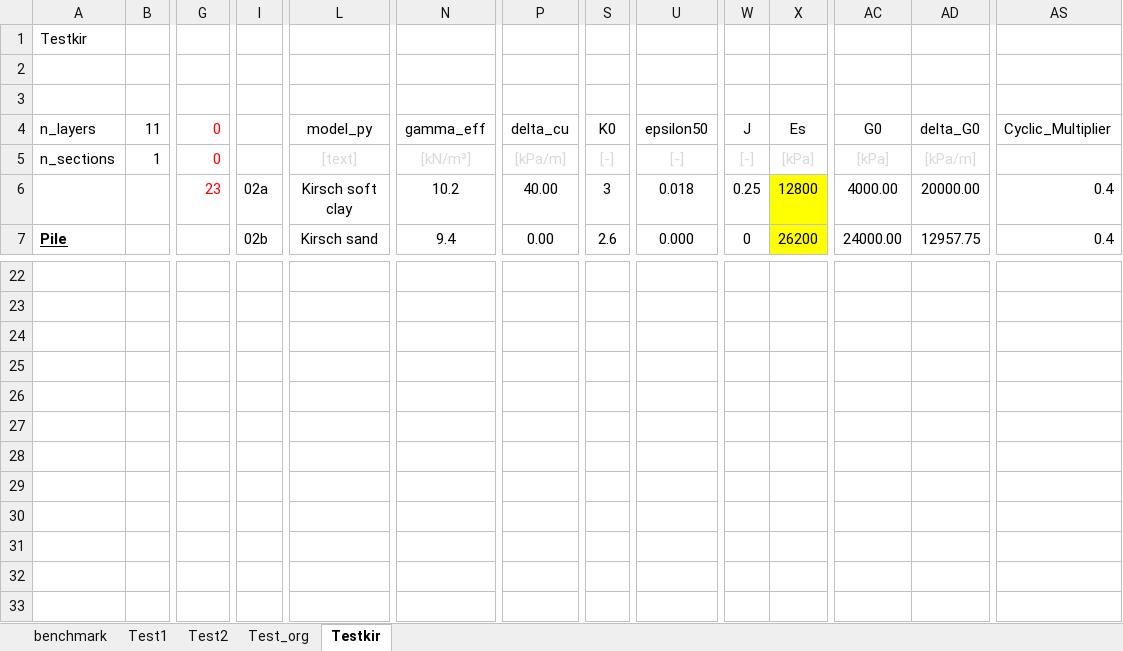
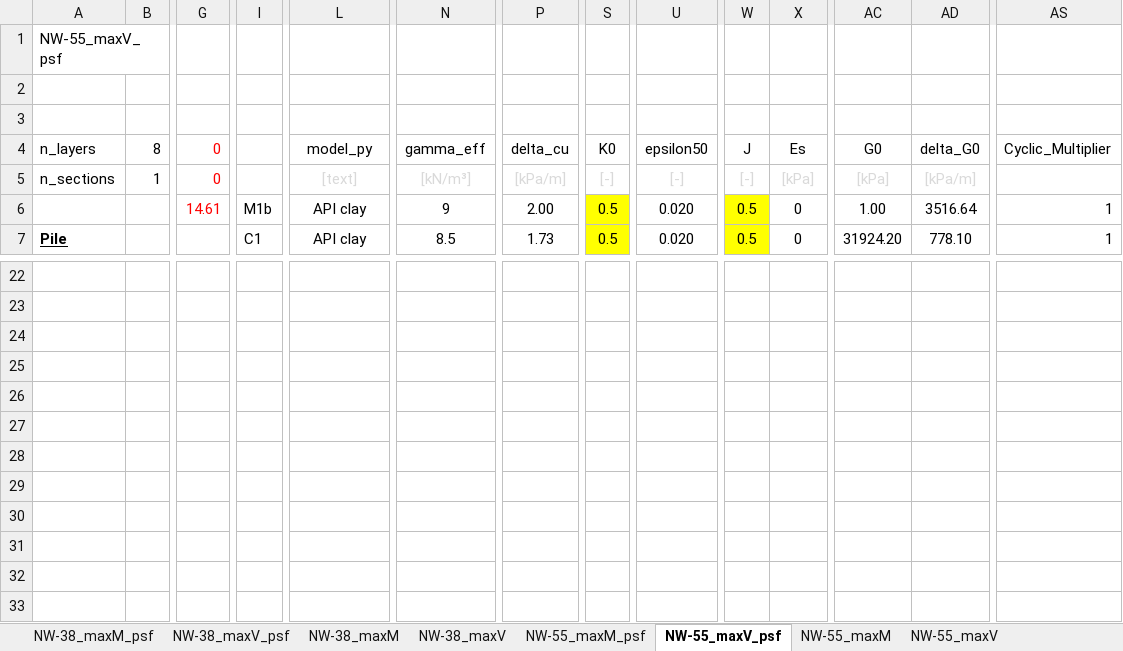
Before and after one commit to Shashlik-King/Washington, an Excel workbook: input/manual_data_input.xlsx, sheet NW-55_maxV_psf, drawn as a sheet; only a part is shown, gaps mark what is left out; values as stored, in another font and other column widths than the file's, no borders; charts and pictures and conditional formats not drawn; the diff covers the shown part only; the diff names each change by its address in the sheet, - before the commit and + after, or states it on an @@ line.

```diff
--- a/input/manual_data_input.xlsx (sheet NW-55_maxV_psf)
+++ b/input/manual_data_input.xlsx (sheet NW-55_maxV_psf)
-sheet tab: benchmark
+sheet tab: NW-38_maxM_psf
-sheet tab: Test2
+sheet tab: NW-55_maxM
-sheet tab: Test_org
+sheet tab: NW-55_maxM_psf
-sheet tab: Testkir
+sheet tab: NW-55_maxV_psf
-sheet tab: Test1
+sheet tab: NW-38_maxV_psf
+sheet tab: NW-38_maxM
+sheet tab: NW-38_maxV
+sheet tab: NW-55_maxV
@@ sheet tab order changed: NW-38_maxM_psf | NW-38_maxV_psf | NW-38_maxM | NW-38_maxV | NW-55_maxM_psf | NW-55_maxV_psf | NW-55_maxM | NW-55_maxV @@
-A1 (n_layers): Testkir
+A1 (n_layers): NW-55_maxV_psf
-B4: 11
+B4: 8
-G6 (0): 23
+G6 (0): 14.61
-I6: 02a
+I6: M1b
-L6 (model_py): Kirsch soft clay
+L6 (model_py): API clay
-N6 (gamma_eff): 10.2
+N6 (gamma_eff): 9
-P6 (delta_cu): 40.00
+P6 (delta_cu): 2.00
-S6 (K0): 3
+S6 (K0): 0.5
-S6:S7 fill: none
+S6:S7 fill: #FFFF00
-U6 (epsilon50): 0.018
+U6 (epsilon50): 0.020
-W6 (J): 0.25
+W6 (J): 0.5
-W6:W7 fill: none
+W6:W7 fill: #FFFF00
-X6 (Es): 12800
+X6 (Es): 0
-X6:X7 fill: #FFFF00
+X6:X7 fill: none
-AC6 (G0): 4000.00
+AC6 (G0): 1.00
-AD6 (delta_G0): 20000.00
+AD6 (delta_G0): 3516.64
-AS6:AS7 (Cyclic_Multiplier): 0.4
+AS6:AS7 (Cyclic_Multiplier): 1
-I7: 02b
+I7: C1
-L7 (model_py): Kirsch sand
+L7 (model_py): API clay
-N7 (gamma_eff): 9.4
+N7 (gamma_eff): 8.5
-P7 (delta_cu): 0.00
+P7 (delta_cu): 1.73
-S7 (K0): 2.6
+S7 (K0): 0.5
-U7 (epsilon50): 0.000
+U7 (epsilon50): 0.020
-W7 (J): 0
+W7 (J): 0.5
-X7 (Es): 26200
+X7 (Es): 0
-AC7 (G0): 24000.00
+AC7 (G0): 31924.20
-AD7 (delta_G0): 12957.75
+AD7 (delta_G0): 778.10
```
Also changed, not shown: 12 added rows, 3 removed rows, 129 edited cells and cell formats elsewhere in this sheet, sheet NW-38_maxM_psf, sheet NW-55_maxM, sheet NW-55_maxM_psf, other sheet tabs, charts or pictures.
